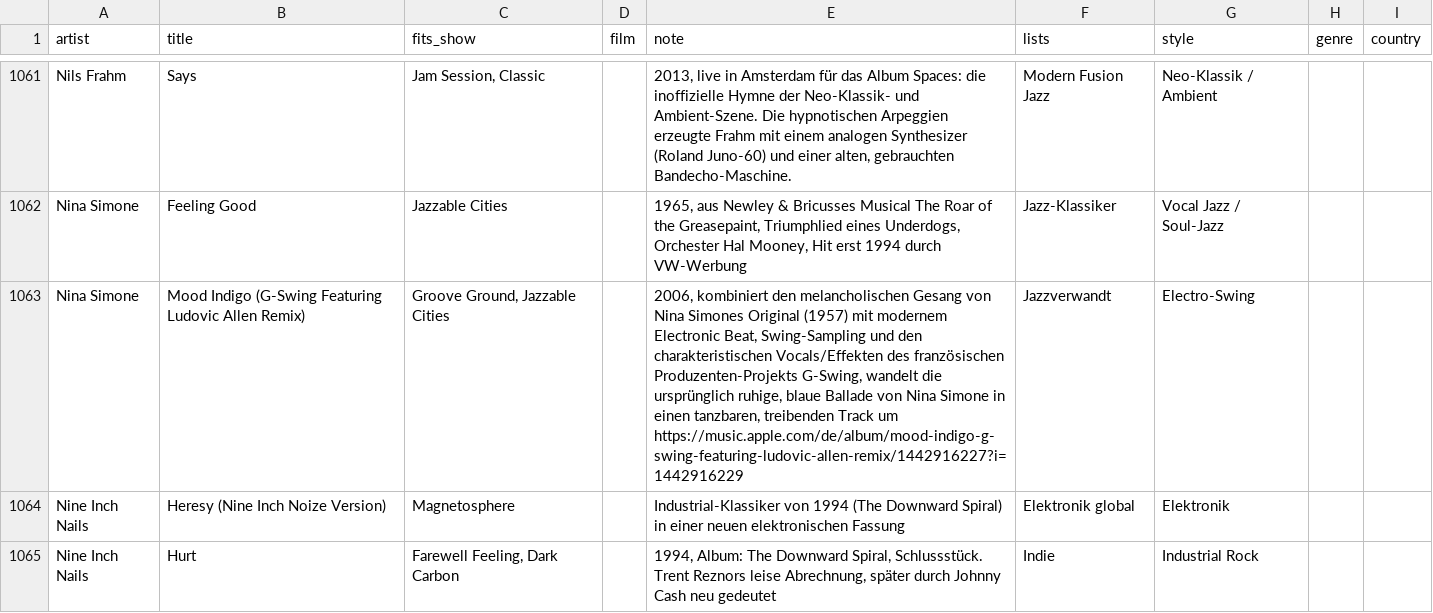
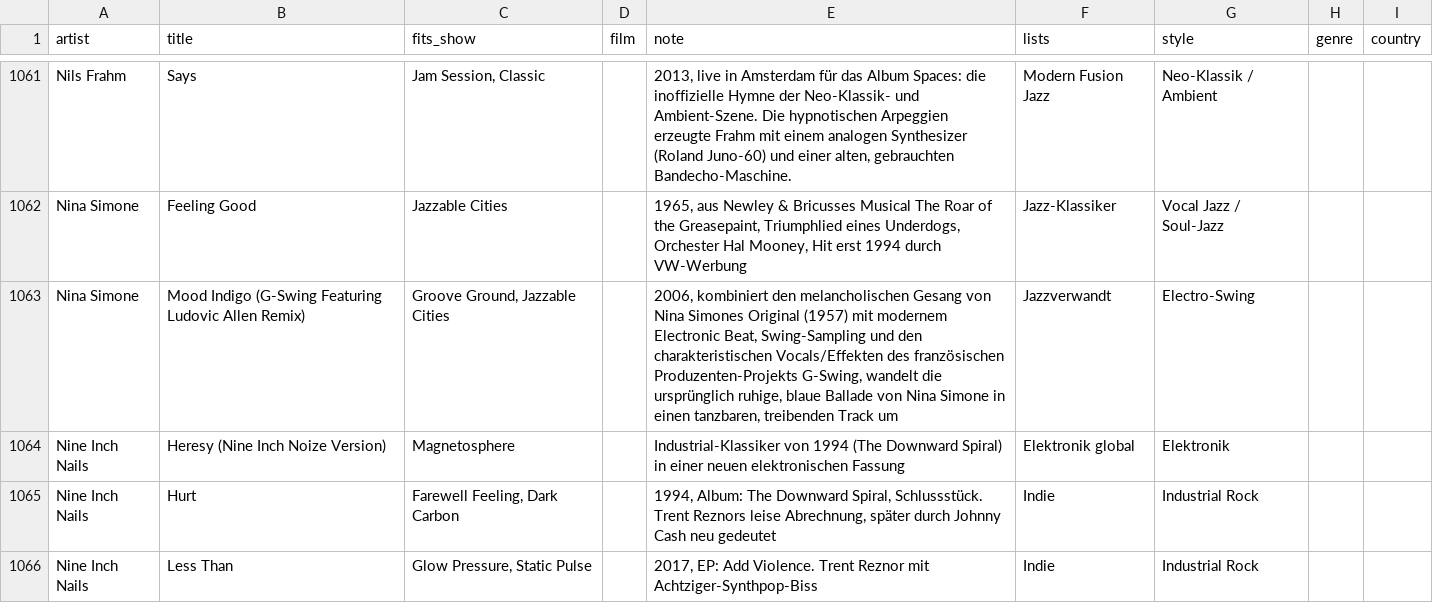
Before and after one commit to TF-Schedule/dj-claude-schedule, a CSV file: data/notes.csv, drawn as a sheet; only a part is shown, gaps mark what is left out; the shorter side is filled out with more unchanged rows.

Commit message:
Regal: Cover Nina Simone, Mood Indigo (Remix)

```diff
--- a/data/notes.csv
+++ b/data/notes.csv
@@ -1062,3 +1062,3 @@ Nils Frahm,Says,"Jam Session, Classic",,"2013, live in Amsterdam für das Album
 Nina Simone,Feeling Good,Jazzable Cities,,"1965, aus Newley & Bricusses Musical The Roar of the Greasepaint, Triumphlied eines Underdogs, Orchester Hal Mooney, Hit erst 1994 durch VW-Werbung",Jazz-Klassiker,Vocal Jazz / Soul-Jazz,,
-Nina Simone,Mood Indigo (G-Swing Featuring Ludovic Allen Remix),"Groove Ground, Jazzable Cities",,"2006, kombiniert den melancholischen Gesang von Nina Simones Original (1957) mit modernem Electronic Beat, Swing-Sampling und den charakteristischen Vocals/Effekten des französischen Produzenten-Projekts G-Swing, wandelt die ursprünglich ruhige, blaue Ballade von Nina Simone in einen tanzbaren, treibenden Track um https://music.apple.com/de/album/mood-indigo-g-swing-featuring-ludovic-allen-remix/1442916227?i=1442916229",Jazzverwandt,Electro-Swing,,
+Nina Simone,Mood Indigo (G-Swing Featuring Ludovic Allen Remix),"Groove Ground, Jazzable Cities",,"2006, kombiniert den melancholischen Gesang von Nina Simones Original (1957) mit modernem Electronic Beat, Swing-Sampling und den charakteristischen Vocals/Effekten des französischen Produzenten-Projekts G-Swing, wandelt die ursprünglich ruhige, blaue Ballade von Nina Simone in einen tanzbaren, treibenden Track um",Jazzverwandt,Electro-Swing,,
 Nine Inch Nails,Heresy (Nine Inch Noize Version),Magnetosphere,,Industrial-Klassiker von 1994 (The Downward Spiral) in einer neuen elektronischen Fassung,Elektronik global,Elektronik,,
```
Also changed, not shown: 1 other file.
